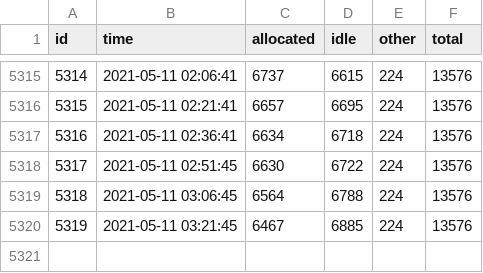
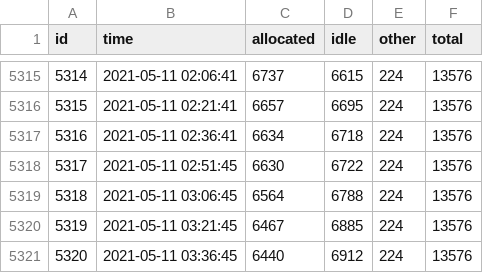
Before and after one commit to brown-ccv/oscar-sinfo-data, a CSV file: data/oscar.csv, drawn as a sheet; only a part is shown, gaps mark what is left out.

Commit message:
update from Tue May 11 03:45:01 EDT 2021

```diff
--- a/data/oscar.csv
+++ b/data/oscar.csv
@@ -5320 +5320,2 @@ id,time,allocated,idle,other,total
 5319,2021-05-11 03:21:45,6467,6885,224,13576
+5320,2021-05-11 03:36:45,6440,6912,224,13576
```
